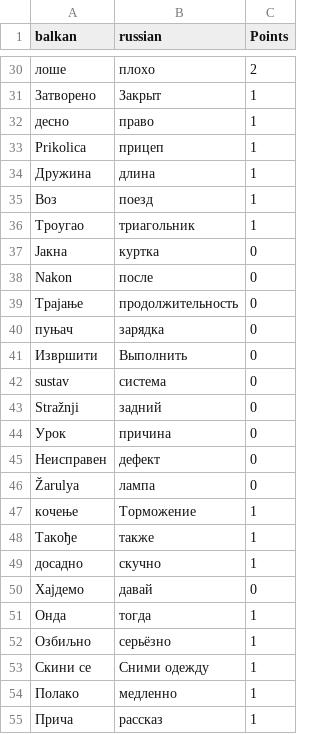
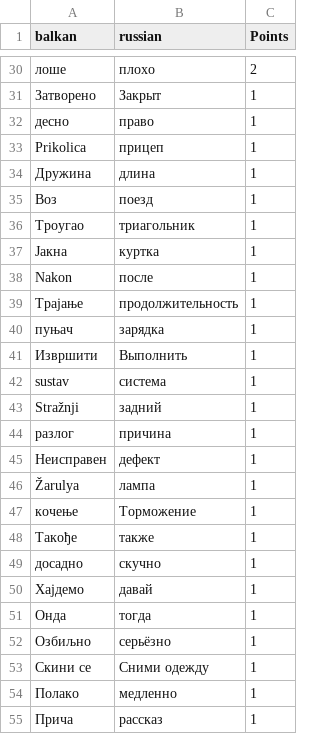
Before and after one commit to erikstankevich/poweranki-1, a CSV file: balkan_v2.csv, drawn as a sheet; only a part is shown, gaps mark what is left out; the diff covers the shown part only.

```diff
--- a/balkan_v2.csv
+++ b/balkan_v2.csv
@@ -36,12 +36,12 @@
 "Троугао";"триагольник";"1"
-"Јакна";"куртка";"0"
-"Nakon";"после";"0"
-"Трајање";"продолжительность";"0"
-"пуњач";"зарядка";"0"
-"Извршити";"Выполнить";"0"
-"sustav";"система";"0"
-"Stražnji";"задний";"0"
-"Урок";"причина";"0"
-"Неисправен";"дефект";"0"
-"Žarulya";"лампа";"0"
+"Јакна";"куртка";"1"
+"Nakon";"после";"1"
+"Трајање";"продолжительность";"1"
+"пуњач";"зарядка";"1"
+"Извршити";"Выполнить";"1"
+"sustav";"система";"1"
+"Stražnji";"задний";"1"
+"разлог";"причина";"1"
+"Неисправен";"дефект";"1"
+"Žarulya";"лампа";"1"
 "кочење";"Торможение";"1"
@@ -49,3 +49,3 @@
 "досадно";"скучно";"1"
-"Хајдемо";"давай";"0"
+"Хајдемо";"давай";"1"
 "Онда";"тогда";"1"
```
Also changed, not shown: 20 edited cells elsewhere in this file.
